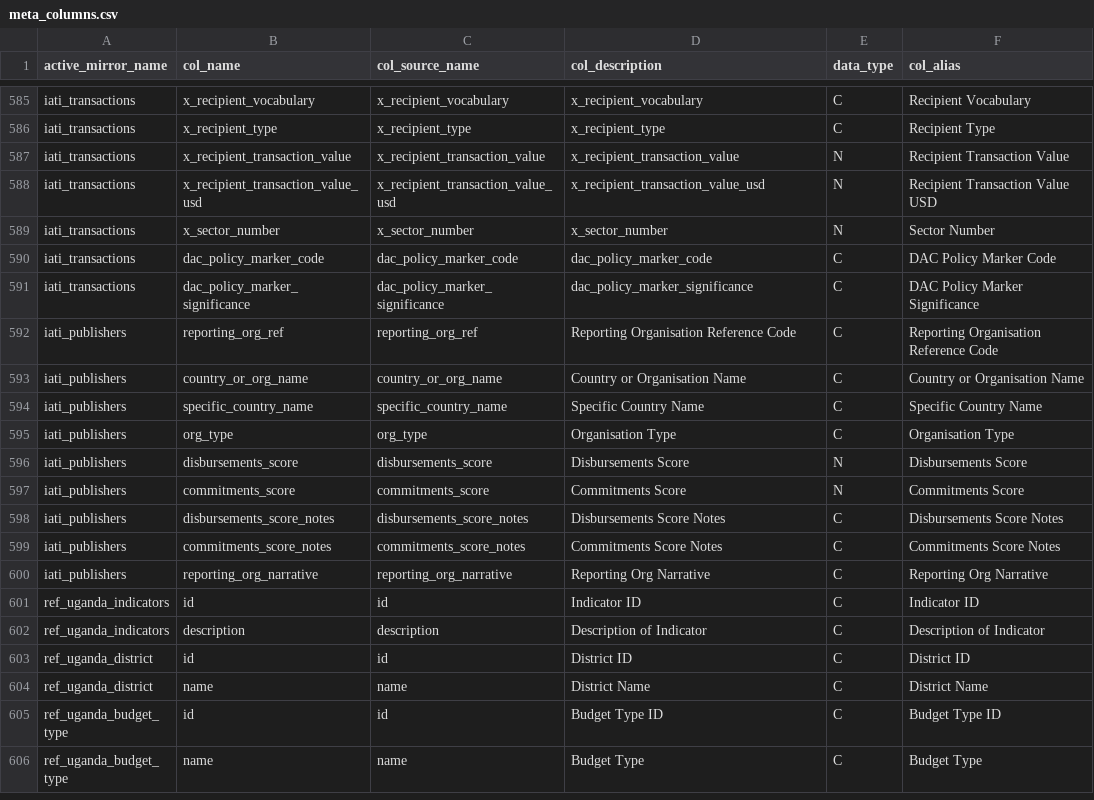
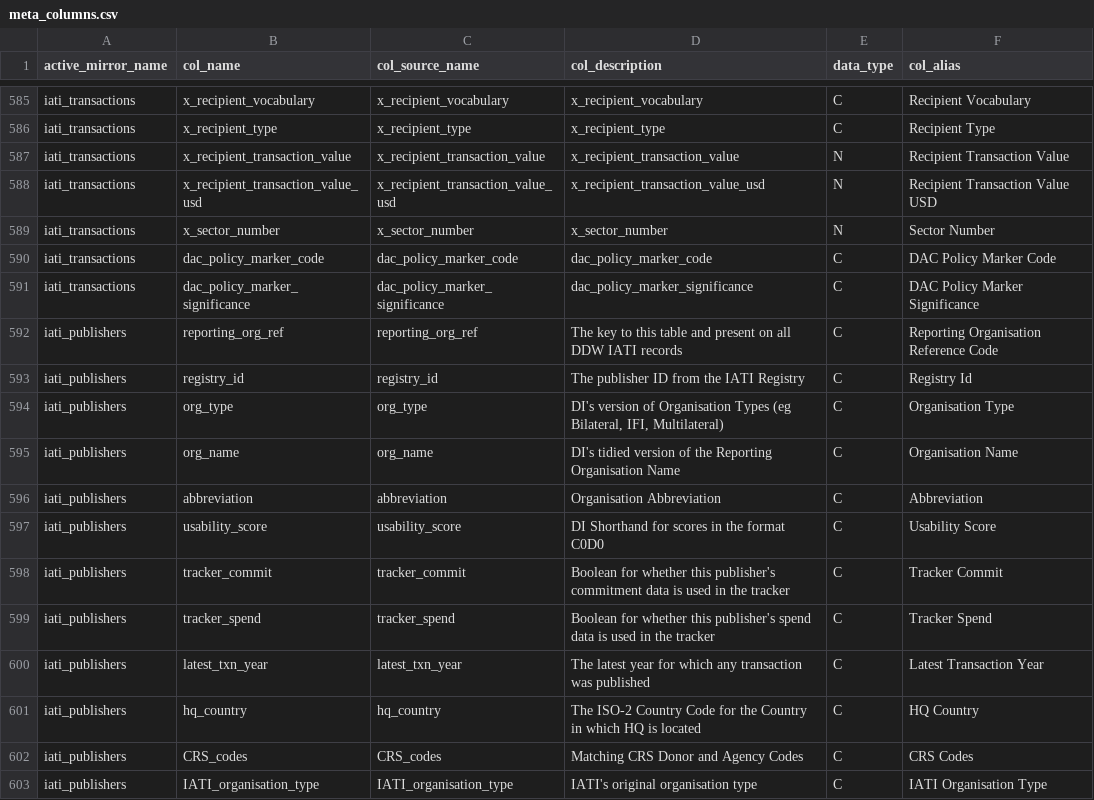
Before and after one commit to devinit/ddw-data-update-configs, a CSV file: manual/CSV/meta_columns.csv, drawn as a sheet; only a part is shown, gaps mark what is left out; the shorter side is filled out with more unchanged rows; the diff covers the shown part only.

Commit message:
Change IATI Publishers

```diff
--- a/manual/CSV/meta_columns.csv
+++ b/manual/CSV/meta_columns.csv
@@ -591,10 +591,13 @@ iati_transactions,dac_policy_marker_code,dac_policy_marker_code,dac_policy_marke
 iati_transactions,dac_policy_marker_significance,dac_policy_marker_significance,dac_policy_marker_significance,C,DAC Policy Marker Significance
-iati_publishers,reporting_org_ref,reporting_org_ref,Reporting Organisation Reference Code,C,Reporting Organisation Reference Code
-iati_publishers,country_or_org_name,country_or_org_name,Country or Organisation Name,C,Country or Organisation Name
-iati_publishers,specific_country_name,specific_country_name,Specific Country Name,C,Specific Country Name
-iati_publishers,org_type,org_type,Organisation Type,C,Organisation Type
-iati_publishers,disbursements_score,disbursements_score,Disbursements Score,N,Disbursements Score
-iati_publishers,commitments_score,commitments_score,Commitments Score,N,Commitments Score
-iati_publishers,disbursements_score_notes,disbursements_score_notes,Disbursements Score Notes,C,Disbursements Score Notes
-iati_publishers,commitments_score_notes,commitments_score_notes,Commitments Score Notes,C,Commitments Score Notes
-iati_publishers,reporting_org_narrative,reporting_org_narrative,Reporting Org Narrative,C,Reporting Org Narrative
+iati_publishers,reporting_org_ref,reporting_org_ref,The key to this table and present on all DDW IATI records,C,Reporting Organisation Reference Code
+iati_publishers,registry_id,registry_id,The publisher ID from the IATI Registry,C,Registry Id
+iati_publishers,org_type,org_type,"DI's version of Organisation Types (eg  Bilateral, IFI, Multilateral)",C,Organisation Type
+iati_publishers,org_name,org_name,DI's tidied version of the Reporting Organisation Name,C,Organisation Name
+iati_publishers,abbreviation,abbreviation,Organisation Abbreviation,C,Abbreviation
+iati_publishers,usability_score,usability_score,DI Shorthand for scores in the format C0D0,C,Usability Score
+iati_publishers,tracker_commit,tracker_commit,Boolean for whether this publisher's commitment data is used in the tracker,C,Tracker Commit
+iati_publishers,tracker_spend,tracker_spend,Boolean for whether this publisher's spend data is used in the tracker,C,Tracker Spend
+iati_publishers,latest_txn_year,latest_txn_year,The latest year for which any transaction was published,C,Latest Transaction Year
+iati_publishers,hq_country,hq_country,The ISO-2 Country Code for the Country in which HQ is located,C,HQ Country
+iati_publishers,CRS_codes,CRS_codes,Matching CRS Donor and Agency Codes,C,CRS Codes
+iati_publishers,IATI_organisation_type,IATI_organisation_type,IATI's original organisation type,C,IATI Organisation Type
```
Also changed, not shown: 1 added row elsewhere in this file, manual/CSV/meta.csv, 1 other file.
